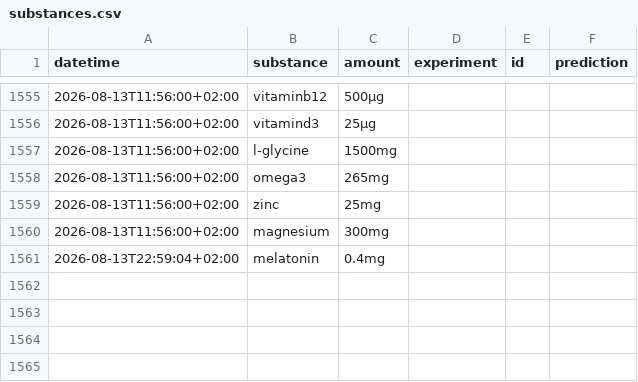
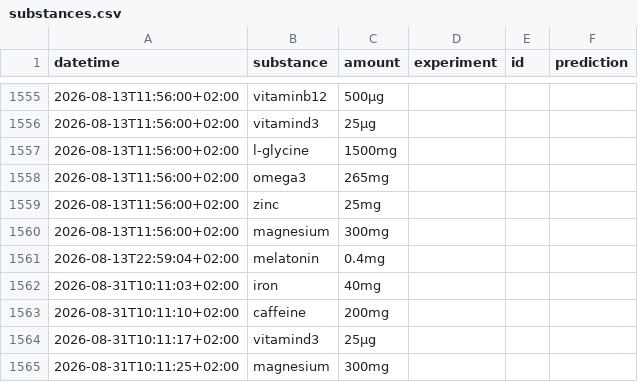
Before and after one commit to niplav/niplav.github.io, a CSV file: data/substances.csv, drawn as a sheet; only a part is shown, gaps mark what is left out.

```diff
--- a/data/substances.csv
+++ b/data/substances.csv
@@ -1561 +1561,5 @@ datetime,substance,amount,experiment,id,prediction
 2026-08-13T22:59:04+02:00,melatonin,0.4mg,,,
+2026-08-31T10:11:03+02:00,iron,40mg,,,
+2026-08-31T10:11:10+02:00,caffeine,200mg,,,
+2026-08-31T10:11:17+02:00,vitamind3,25μg,,,
+2026-08-31T10:11:25+02:00,magnesium,300mg,,,
```
Also changed, not shown: 1 other file.
